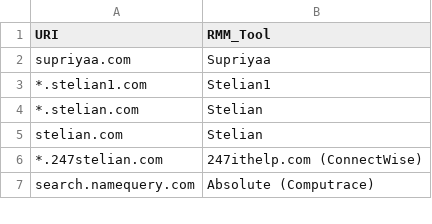
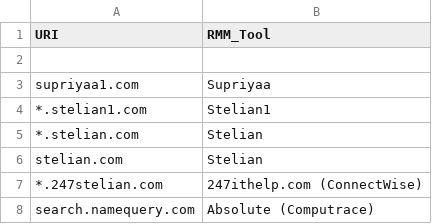
Before and after one commit to lica-ro/rmm, a CSV file: rmm_domains.csv, drawn as a sheet; only a part is shown.

Commit message:
Update rmm_domains.csv

```diff
--- a/rmm_domains.csv
+++ b/rmm_domains.csv
@@ -1,3 +1,4 @@
 URI,RMM_Tool
-supriyaa.com,Supriyaa
+
+supriyaa1.com,Supriyaa
 *.stelian1.com,Stelian1
```
